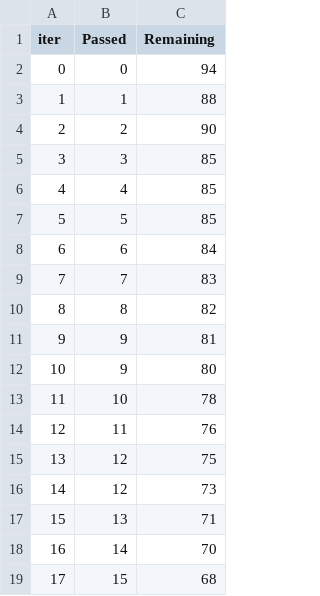
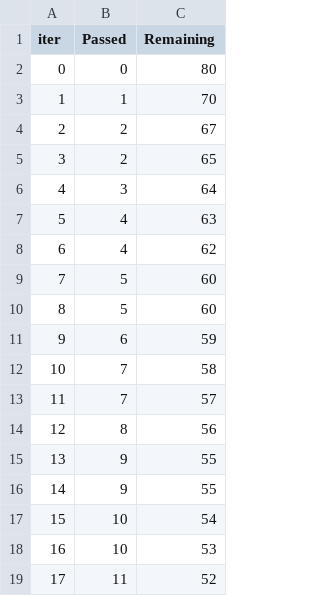
Before and after one commit to ishi-ta-lal/Practice-ML, a TSV file: catboost_info/time_left.tsv, drawn as a sheet; only a part is shown; the diff covers the shown part only.

```diff
--- a/catboost_info/time_left.tsv
+++ b/catboost_info/time_left.tsv
@@ -1,19 +1,19 @@
 iter	Passed	Remaining
-0	0	94
-1	1	88
-2	2	90
-3	3	85
-4	4	85
-5	5	85
-6	6	84
-7	7	83
-8	8	82
-9	9	81
-10	9	80
-11	10	78
-12	11	76
-13	12	75
-14	12	73
-15	13	71
-16	14	70
-17	15	68
+0	0	80
+1	1	70
+2	2	67
+3	2	65
+4	3	64
+5	4	63
+6	4	62
+7	5	60
+8	5	60
+9	6	59
+10	7	58
+11	7	57
+12	8	56
+13	9	55
+14	9	55
+15	10	54
+16	10	53
+17	11	52
```
Also changed, not shown: 155 edited cells elsewhere in this file, 10 other files.
